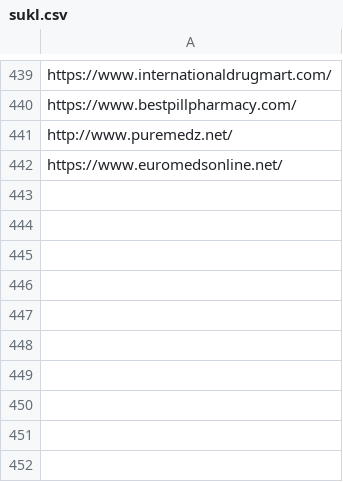
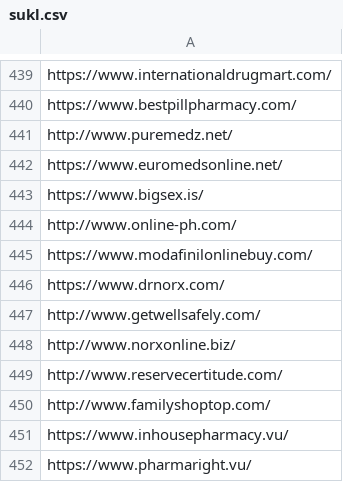
Before and after one commit to analogic/cz-gov-blocks, a CSV file: csv/sukl.csv, drawn as a sheet; only a part is shown, gaps mark what is left out; the diff names each change by its address in the sheet, - before the commit and + after, or states it on an @@ line.

```diff
--- a/csv/sukl.csv
+++ b/csv/sukl.csv
+row 443: https://www.bigsex.is/
+row 444: http://www.online-ph.com/
+row 445: https://www.modafinilonlinebuy.com/
+row 446: https://www.drnorx.com/
+row 447: http://www.getwellsafely.com/
+row 448: http://www.norxonline.biz/
+row 449: http://www.reservecertitude.com/
+row 450: http://www.familyshoptop.com/
+row 451: https://www.inhousepharmacy.vu/
+row 452: https://www.pharmaright.vu/
```
Also changed, not shown: original/sukl.csv, 2 other files.
